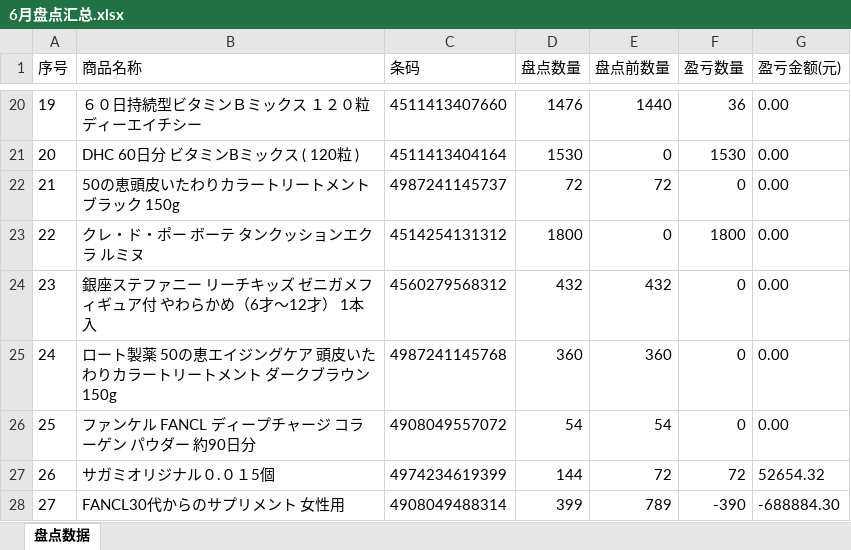
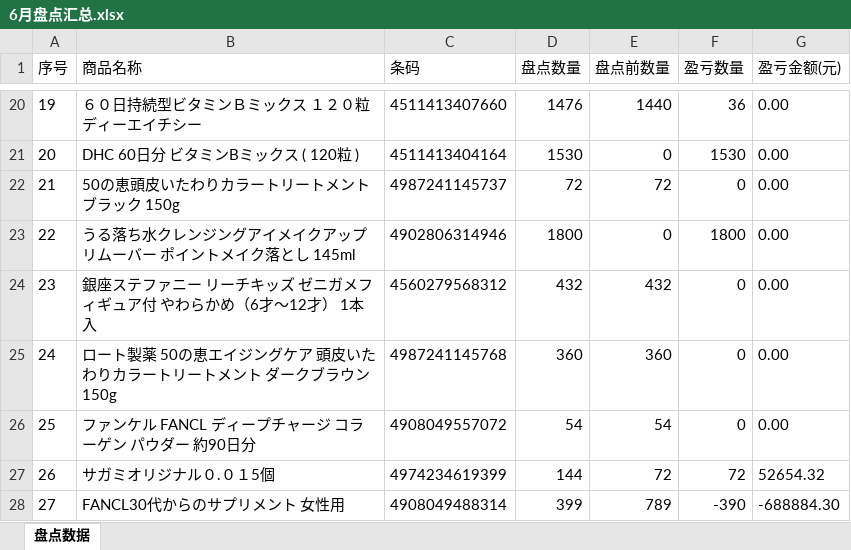
Before and after one commit to Illusionboy/wms-mvp, an Excel workbook: 6月盘点汇总.xlsx, sheet 盘点数据, drawn as a sheet; only a part is shown, gaps mark what is left out; values as stored, in another font and other column widths than the file's, no borders; the diff names each change by its address in the sheet, - before the commit and + after, or states it on an @@ line.

```diff
--- a/6月盘点汇总.xlsx (sheet 盘点数据)
+++ b/6月盘点汇总.xlsx (sheet 盘点数据)
-B23 (商品名称): クレ・ド・ポー ボーテ タンクッションエクラ ルミヌ
+B23 (商品名称): うる落ち水クレンジングアイメイクアップリムーバー ポイントメイク落とし 145ml
-C23 (条码): 4514254131312
+C23 (条码): 4902806314946
```
Also changed, not shown: 13 other files.
